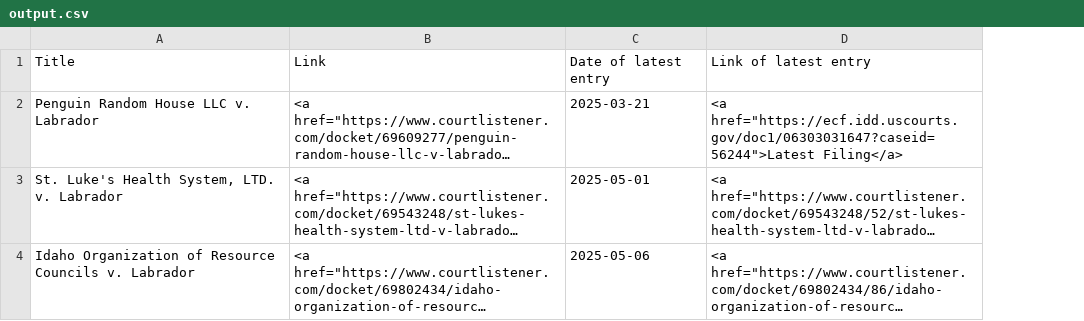
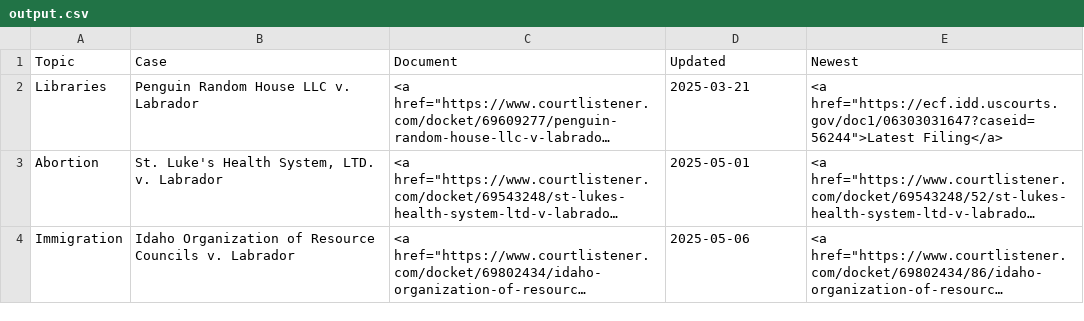
Before and after one commit to loganfinney27/IR-Court-Tracker, a CSV file: output.csv, drawn as a sheet; long unchanged cells end in …; removed rows and columns are numbered as before the commit, all else as after; the diff names each change by its address in the sheet, - before the commit and + after, or states it on an @@ line.

Commit message:
case_urls to csv with topic

```diff
--- a/output.csv
+++ b/output.csv
+column A, rows 2-4: Libraries | Abortion | Immigration
-row 1: Title | Link | Date of latest entry | Link of latest entry
+row 1: Topic | Case | Document | Updated | Newest
```
Also changed, not shown: 6 other files.
